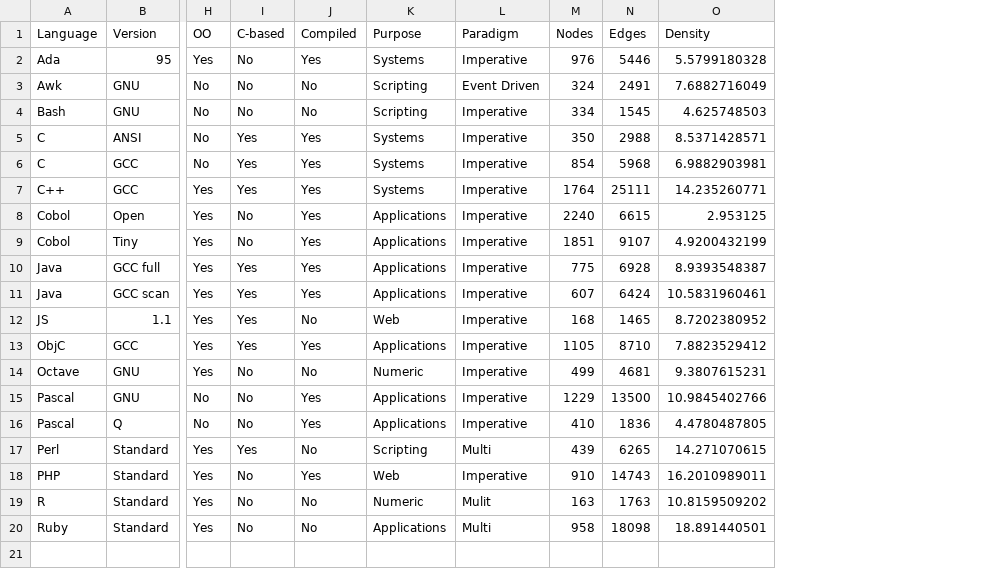
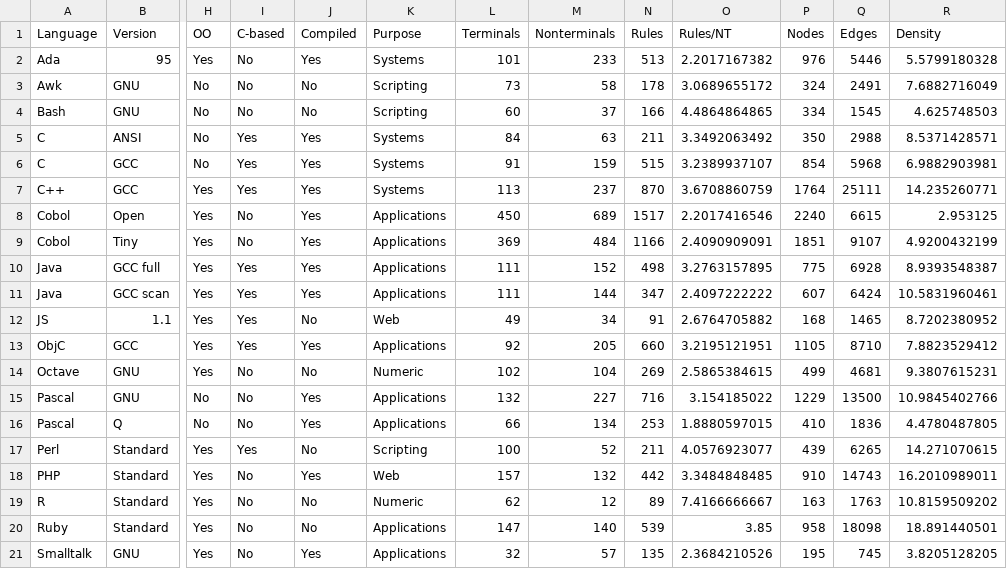
Before and after one commit to Transfinity/PLGraph, a CSV file: data/comparison.csv, drawn as a sheet; only a part is shown, gaps mark what is left out; removed rows and columns are numbered as before the commit, all else as after; rows hold the shown columns only; the diff names each change by its address in the sheet, - before the commit and + after, or states it on an @@ line.

Commit message:
Added Terminals, Nonterminals, Rules and Rules/NT to comp, as well as stats for the Smalltalk language.

```diff
--- a/data/comparison.csv
+++ b/data/comparison.csv
-column L (Paradigm), rows 2-20: Imperative | Event Driven | Imperative | Imperative | Imperative | Imperative | Imperative | Imperative | Imperative | Imperative | Imperative | Imperative | Imperative | Imperative | Imperative | Multi | Imperative | Mulit | Multi
+column L (Terminals), rows 2-20: 101 | 73 | 60 | 84 | 91 | 113 | 450 | 369 | 111 | 111 | 49 | 92 | 102 | 132 | 66 | 100 | 157 | 62 | 147
+column M (Nonterminals), rows 2-20: 233 | 58 | 37 | 63 | 159 | 237 | 689 | 484 | 152 | 144 | 34 | 205 | 104 | 227 | 134 | 52 | 132 | 12 | 140
+column N (Rules), rows 2-20: 513 | 178 | 166 | 211 | 515 | 870 | 1517 | 1166 | 498 | 347 | 91 | 660 | 269 | 716 | 253 | 211 | 442 | 89 | 539
+column O (Rules/NT), rows 2-20: 2.2017167382 | 3.0689655172 | 4.4864864865 | 3.3492063492 | 3.2389937107 | 3.6708860759 | 2.2017416546 | 2.4090909091 | 3.2763157895 | 2.4097222222 | 2.6764705882 | 3.2195121951 | 2.5865384615 | 3.154185022 | 1.8880597015 | 4.0576923077 | 3.3484848485 | 7.4166666667 | 3.85
+row 21: Smalltalk | GNU | Yes | No | Yes | Applications | 32 | 57 | 135 | 2.3684210526 | 195 | 745 | 3.8205128205
```
